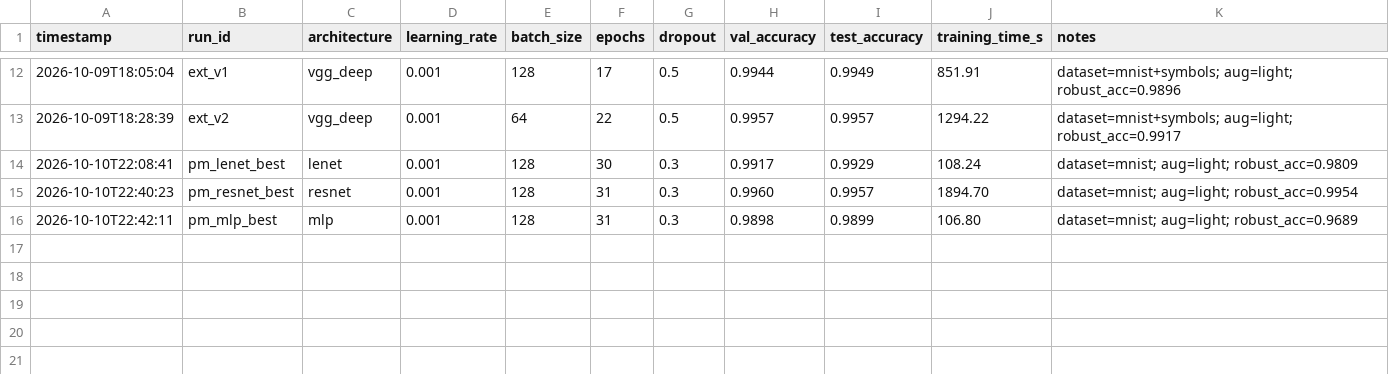
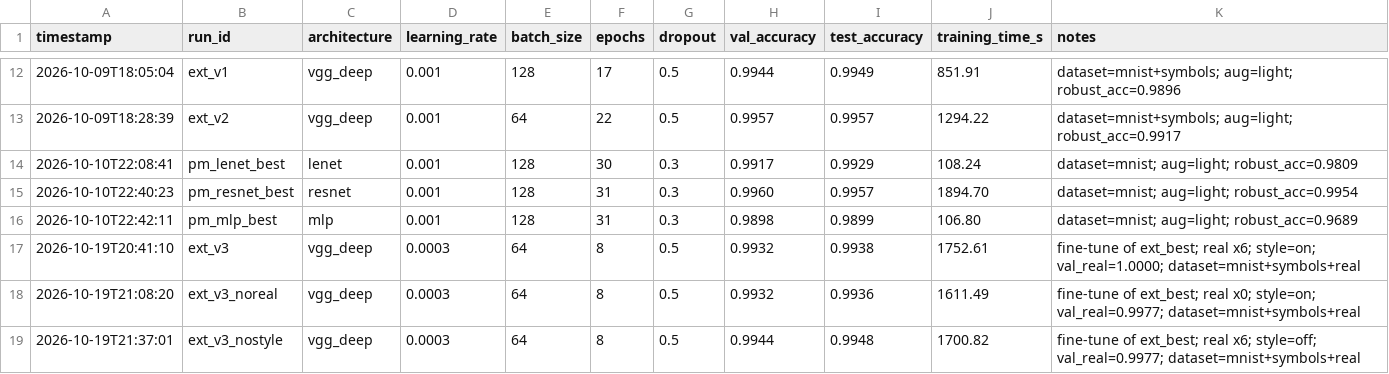
Before and after one commit to LinganMcC/COS30018-Assignment, a CSV file: models/experiments/tuning_log.csv, drawn as a sheet; only a part is shown, gaps mark what is left out; the diff names each change by its address in the sheet, - before the commit and + after, or states it on an @@ line.

Commit message:
extension: retrain ext_best on team handwriting with blur/sharpen/stroke augmentation (87.5% exact on held-out writers, was 70.8%)

```diff
--- a/models/experiments/tuning_log.csv
+++ b/models/experiments/tuning_log.csv
+row 17: 2026-10-19T20:41:10 | ext_v3 | vgg_deep | 0.0003 | 64 | 8 | 0.5 | 0.9932 | 0.9938 | 1752.61 | fine-tune of ext_best; real x6; style=on; val_real=1.0000; dataset=mnist+symbols+real
+row 18: 2026-10-19T21:08:20 | ext_v3_noreal | vgg_deep | 0.0003 | 64 | 8 | 0.5 | 0.9932 | 0.9936 | 1611.49 | fine-tune of ext_best; real x0; style=on; val_real=0.9977; dataset=mnist+symbols+real
+row 19: 2026-10-19T21:37:01 | ext_v3_nostyle | vgg_deep | 0.0003 | 64 | 8 | 0.5 | 0.9944 | 0.9948 | 1700.82 | fine-tune of ext_best; real x6; style=off; val_real=0.9977; dataset=mnist+symbols+real
```
Also changed, not shown: 20 other files.
